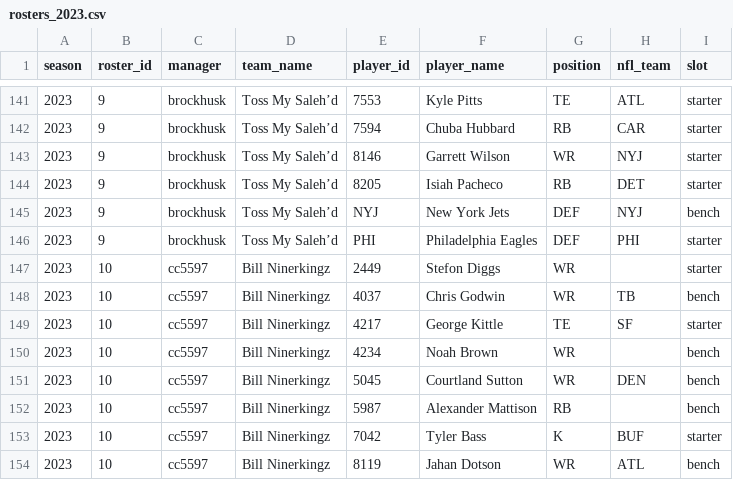
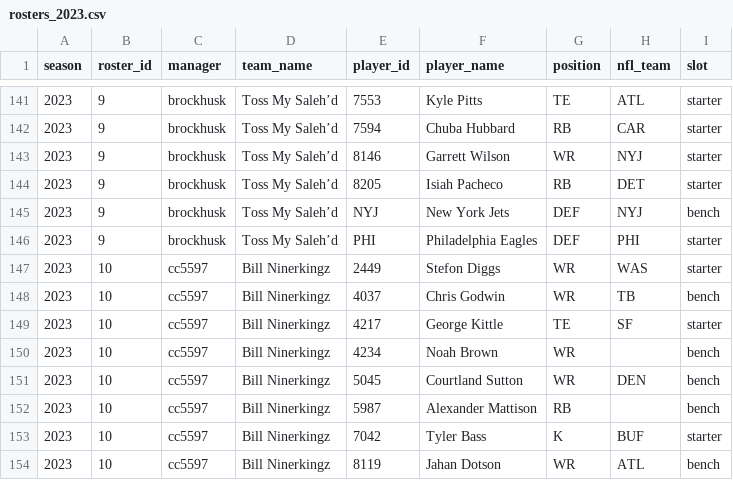
Before and after one commit to BradHagstrom16/the-league, a CSV file: data/rosters/rosters_2023.csv, drawn as a sheet; only a part is shown, gaps mark what is left out.

```diff
--- a/data/rosters/rosters_2023.csv
+++ b/data/rosters/rosters_2023.csv
@@ -146,3 +146,3 @@ season,roster_id,manager,team_name,player_id,player_name,position,nfl_team,slot
 2023,9,brockhusk,Toss My Saleh’d,PHI,Philadelphia Eagles,DEF,PHI,starter
-2023,10,cc5597,Bill Ninerkingz,2449,Stefon Diggs,WR,,starter
+2023,10,cc5597,Bill Ninerkingz,2449,Stefon Diggs,WR,WAS,starter
 2023,10,cc5597,Bill Ninerkingz,4037,Chris Godwin,WR,TB,bench
```
Also changed, not shown: data/drafts/draft_2026.csv, data/drafts_all.csv, 20 other files.
